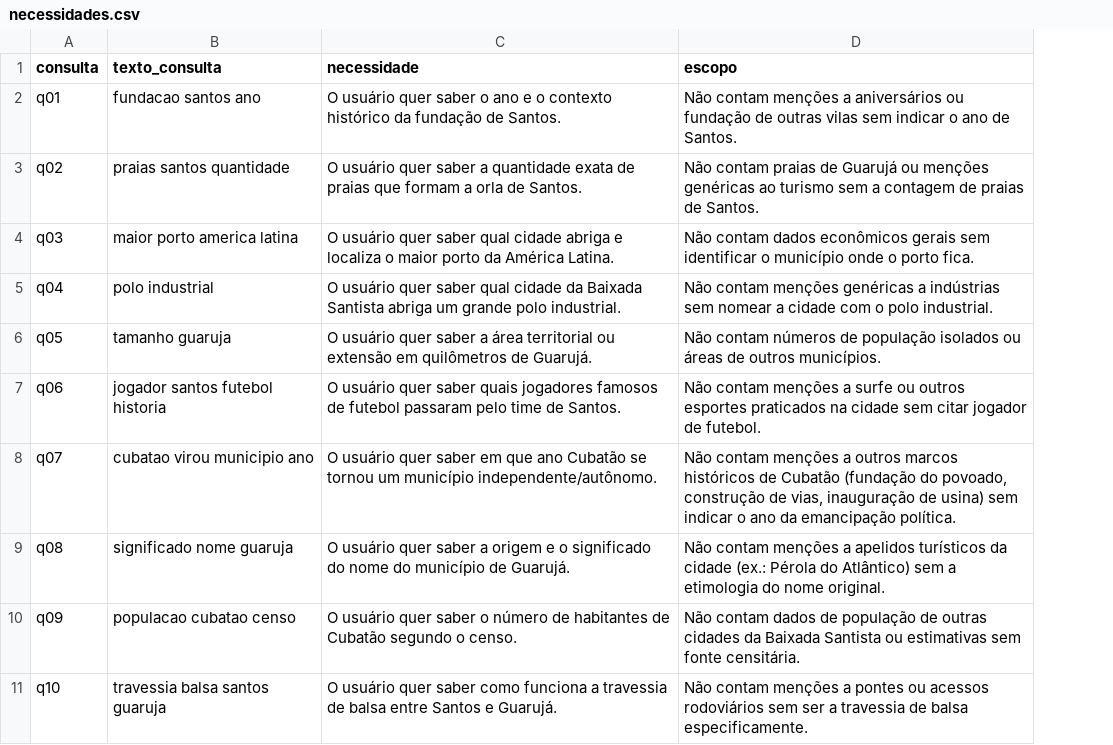
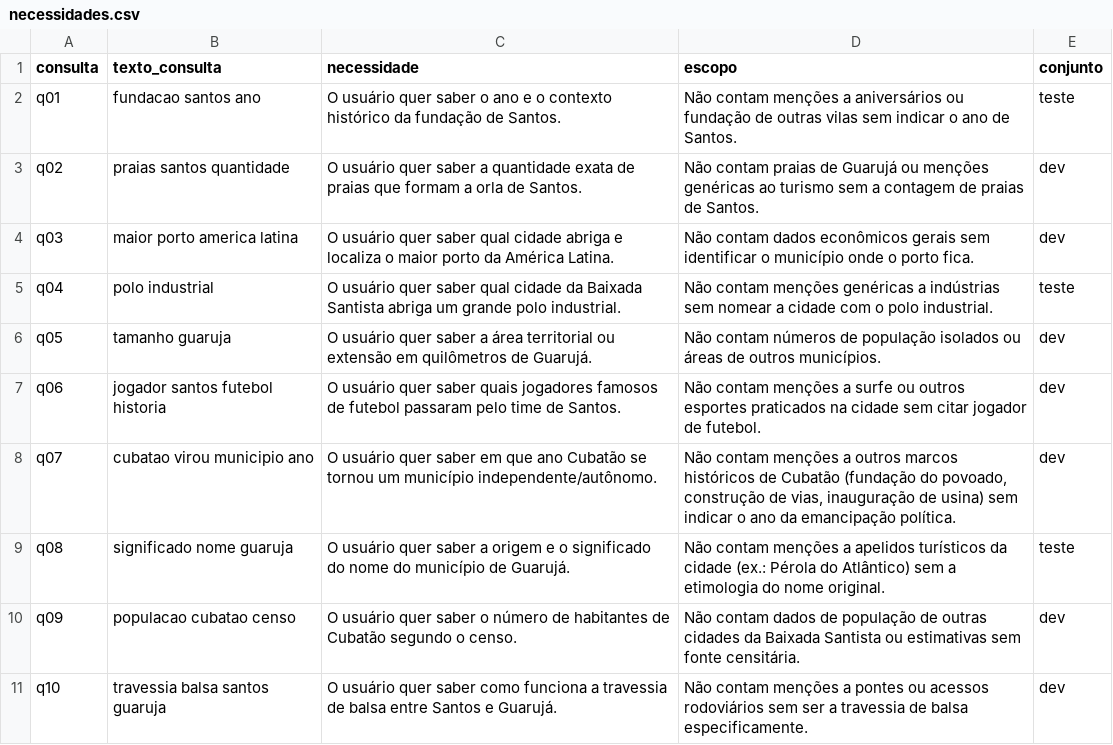
Before and after one commit to vicleme/PI3-FFV, a CSV file: estrutura/banco-de-dados/necessidades.csv, drawn as a sheet; the diff names each change by its address in the sheet, - before the commit and + after, or states it on an @@ line.

```diff
--- a/estrutura/banco-de-dados/necessidades.csv
+++ b/estrutura/banco-de-dados/necessidades.csv
+column E (conjunto), rows 2-11: teste | dev | dev | teste | dev | dev | dev | teste | dev | dev
```
Also changed, not shown: estrutura/banco-de-dados/metricas_medias.csv, estrutura/banco-de-dados/metricas_por_consulta.csv, 24 other files.
